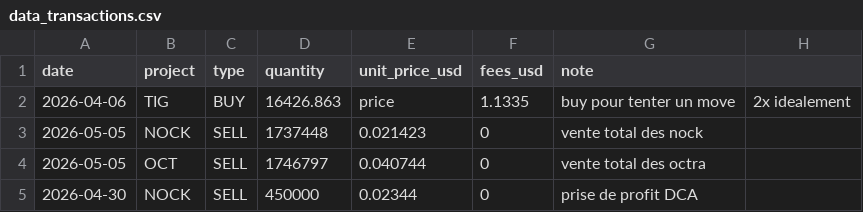
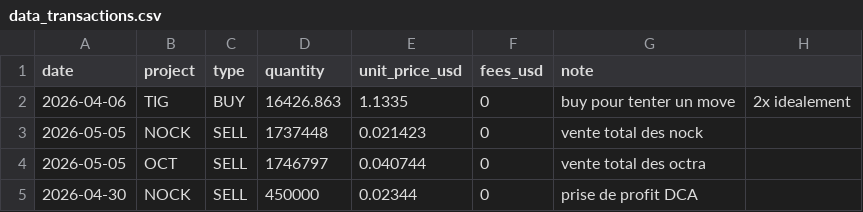
Before and after one commit to bwminingae/portfolio, a CSV file: data_transactions.csv, drawn as a sheet; only a part is shown.

Commit message:
Update data_transactions.csv

```diff
--- a/data_transactions.csv
+++ b/data_transactions.csv
@@ -1,3 +1,3 @@
 date,project,type,quantity,unit_price_usd,fees_usd,note
-2026-04-06,TIG,BUY,16426.863,price,1.1335,buy pour tenter un move, 2x idealement
+2026-04-06,TIG,BUY,16426.863,1.1335,0,buy pour tenter un move, 2x idealement
 2026-05-05,NOCK,SELL,1737448,0.021423,0,vente total des nock
```
